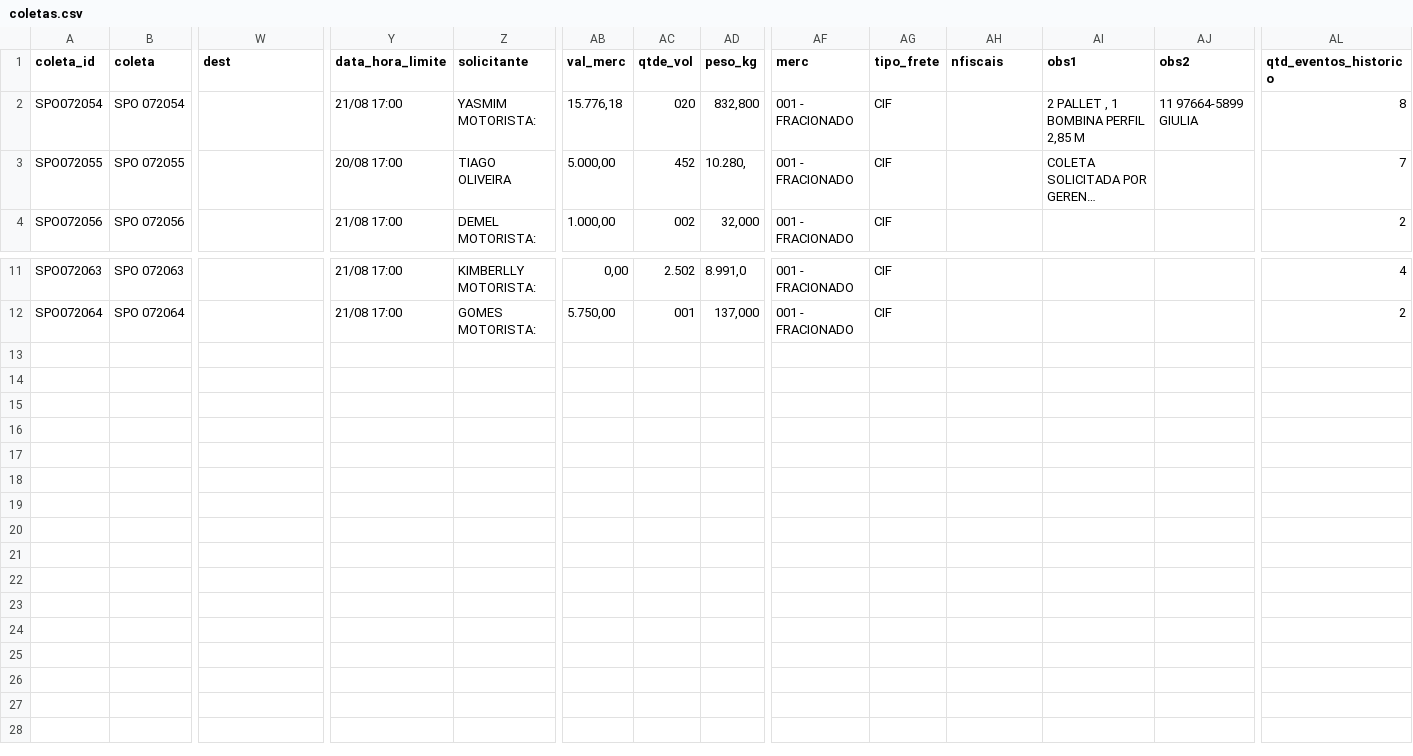
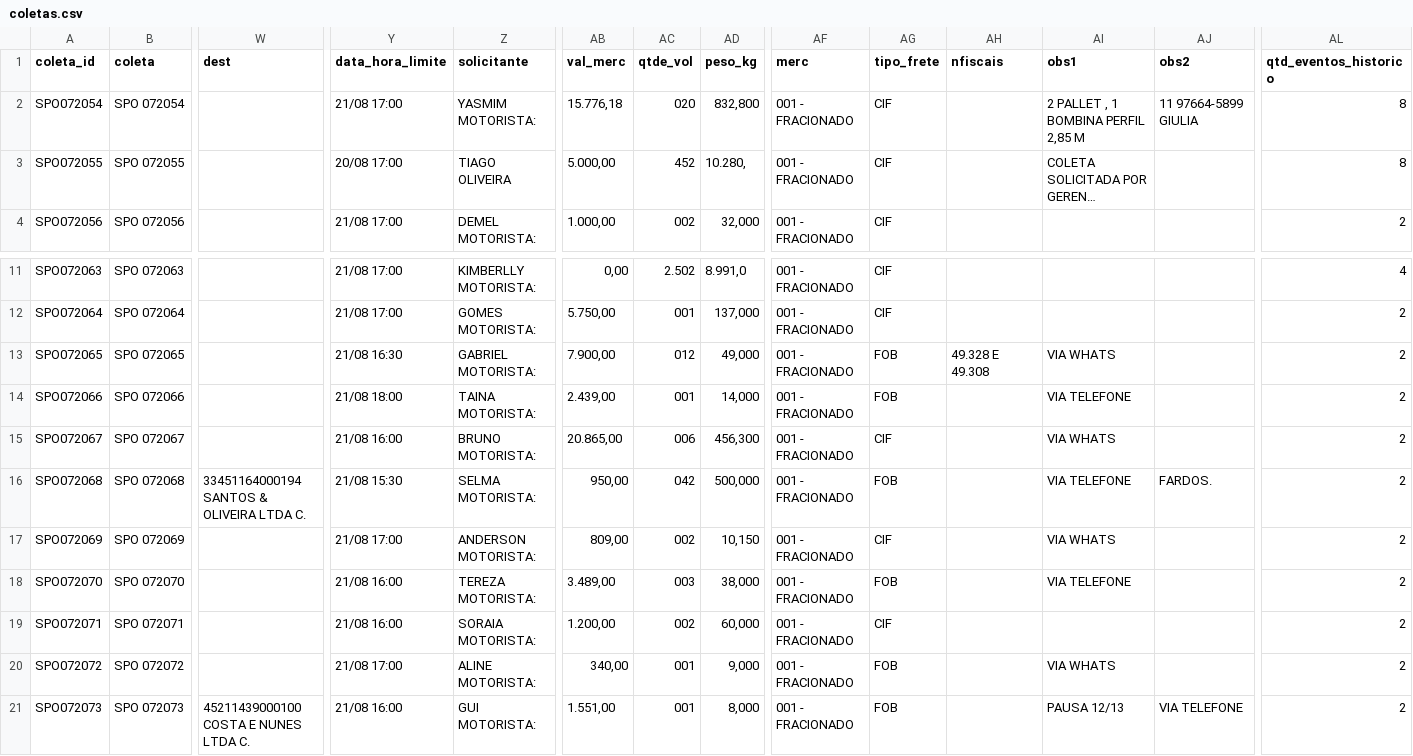
Before and after one commit to binhotransportes15/coletas-ace, a CSV file: dashboard/data/coletas.csv, drawn as a sheet; only a part is shown, gaps mark what is left out; long unchanged cells end in …; rows hold the shown columns only; the diff names each change by its address in the sheet, - before the commit and + after, or states it on an @@ line.

```diff
--- a/dashboard/data/coletas.csv
+++ b/dashboard/data/coletas.csv
-AL3 (qtd_eventos_historico): 7
+AL3 (qtd_eventos_historico): 8
+row 13: SPO072065 | SPO 072065 |  | 21/08 16:30 | GABRIEL MOTORISTA: | 7.900,00 | 012 | 49,000 | 001 - FRACIONADO | FOB | 49.328 E 49.308 | VIA WHATS |  | 2
+row 14: SPO072066 | SPO 072066 |  | 21/08 18:00 | TAINA MOTORISTA: | 2.439,00 | 001 | 14,000 | 001 - FRACIONADO | FOB |  | VIA TELEFONE |  | 2
+row 15: SPO072067 | SPO 072067 |  | 21/08 16:00 | BRUNO MOTORISTA: | 20.865,00 | 006 | 456,300 | 001 - FRACIONADO | CIF |  | VIA WHATS |  | 2
+row 16: SPO072068 | SPO 072068 | 33451164000194 SANTOS & OLIVEIRA LTDA C. | 21/08 15:30 | SELMA MOTORISTA: | 950,00 | 042 | 500,000 | 001 - FRACIONADO | FOB |  | VIA TELEFONE | FARDOS. | 2
+row 17: SPO072069 | SPO 072069 |  | 21/08 17:00 | ANDERSON MOTORISTA: | 809,00 | 002 | 10,150 | 001 - FRACIONADO | CIF |  | VIA WHATS |  | 2
+row 18: SPO072070 | SPO 072070 |  | 21/08 16:00 | TEREZA MOTORISTA: | 3.489,00 | 003 | 38,000 | 001 - FRACIONADO | FOB |  | VIA TELEFONE |  | 2
+row 19: SPO072071 | SPO 072071 |  | 21/08 16:00 | SORAIA MOTORISTA: | 1.200,00 | 002 | 60,000 | 001 - FRACIONADO | CIF |  |  |  | 2
+row 20: SPO072072 | SPO 072072 |  | 21/08 17:00 | ALINE MOTORISTA: | 340,00 | 001 | 9,000 | 001 - FRACIONADO | FOB |  | VIA WHATS |  | 2
+row 21: SPO072073 | SPO 072073 | 45211439000100 COSTA E NUNES LTDA C. | 21/08 16:00 | GUI MOTORISTA: | 1.551,00 | 001 | 8,000 | 001 - FRACIONADO | FOB |  | PAUSA 12/13 | VIA TELEFONE | 2
```
Also changed, not shown: dashboard/data/agendamentos_225.csv, dashboard/data/armazem/veiculos_78.csv, 53 other files.
